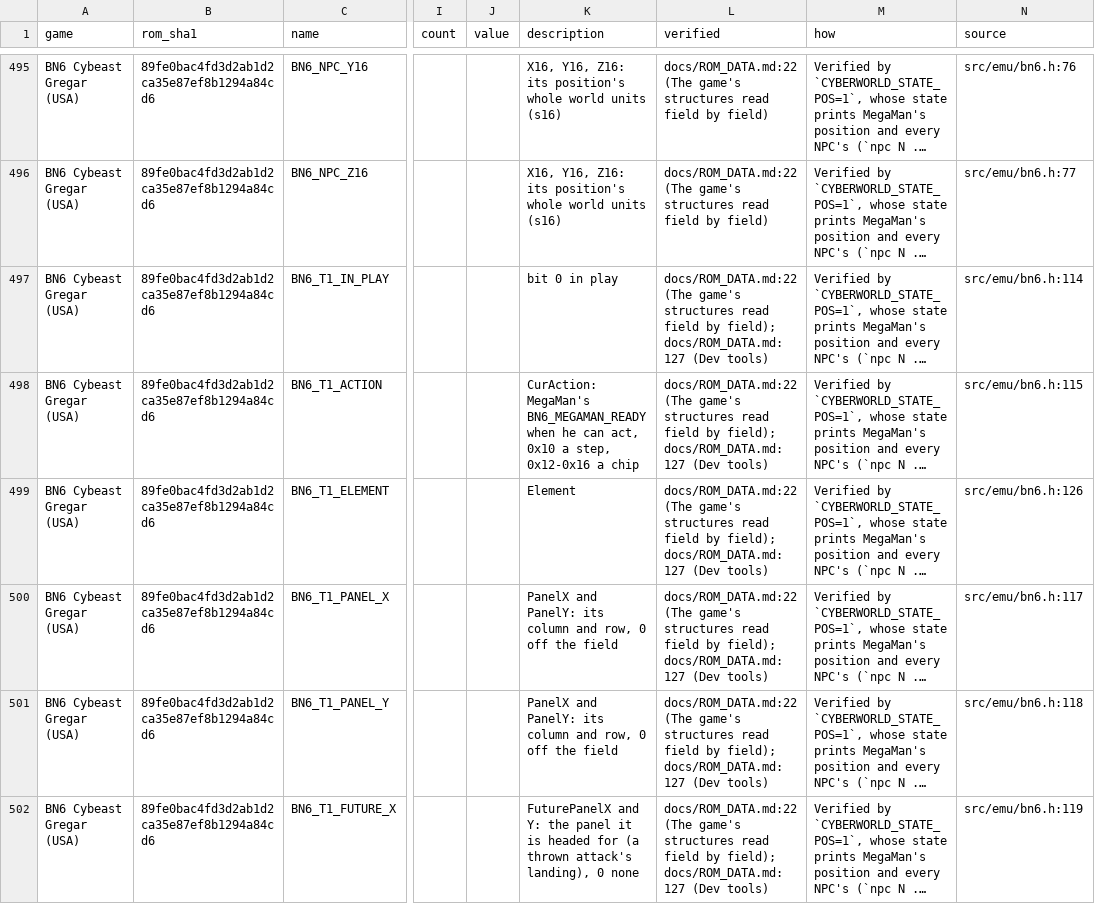
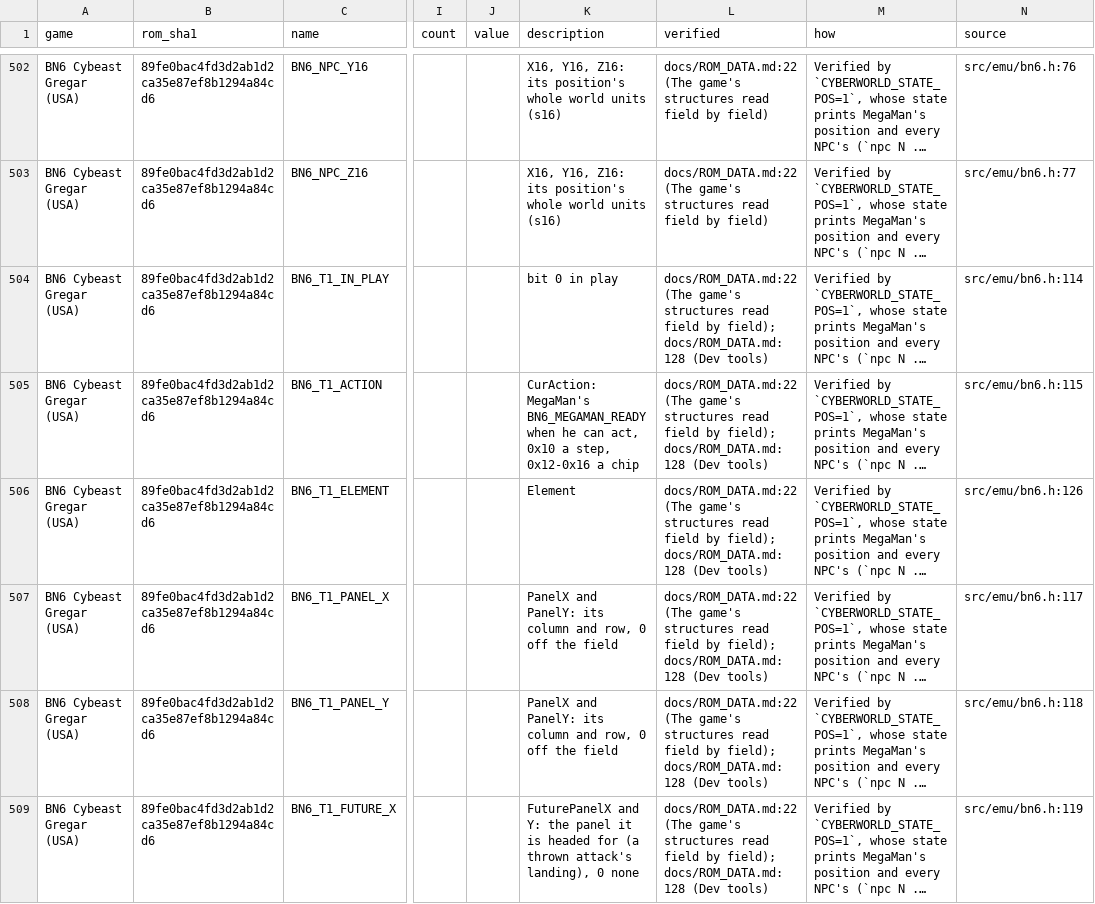
Before and after one commit to saschb2b/Mega-Man-Battle-Network-Cyberworld-Endless, a CSV file: docs/symbols/bn6-gregar-us.csv, drawn as a sheet; only a part is shown, gaps mark what is left out; long unchanged cells end in …; addresses are those after the commit; the diff covers the shown part only; the diff names each change by its address in the sheet, - before the commit and + after, or states it on an @@ line.

```diff
--- a/docs/symbols/bn6-gregar-us.csv
+++ b/docs/symbols/bn6-gregar-us.csv
-L504:L509 (verified): …by field); docs/ROM_DATA.md:127 (Dev tools)
+L504:L509 (verified): …by field); docs/ROM_DATA.md:128 (Dev tools)
```
Also changed, not shown: 7 added rows and 36 edited cells elsewhere in this file, 25 other files.
